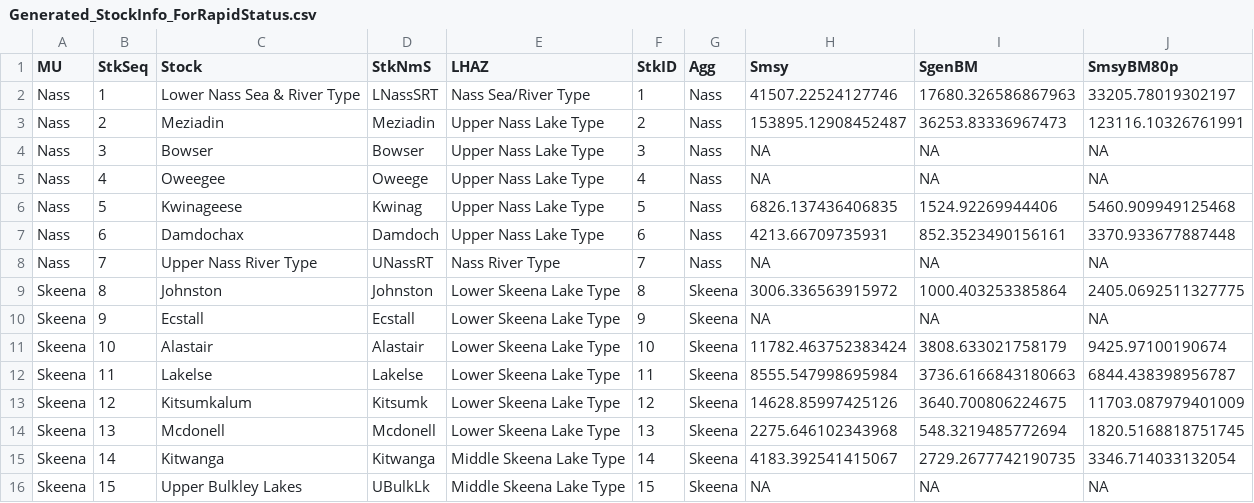
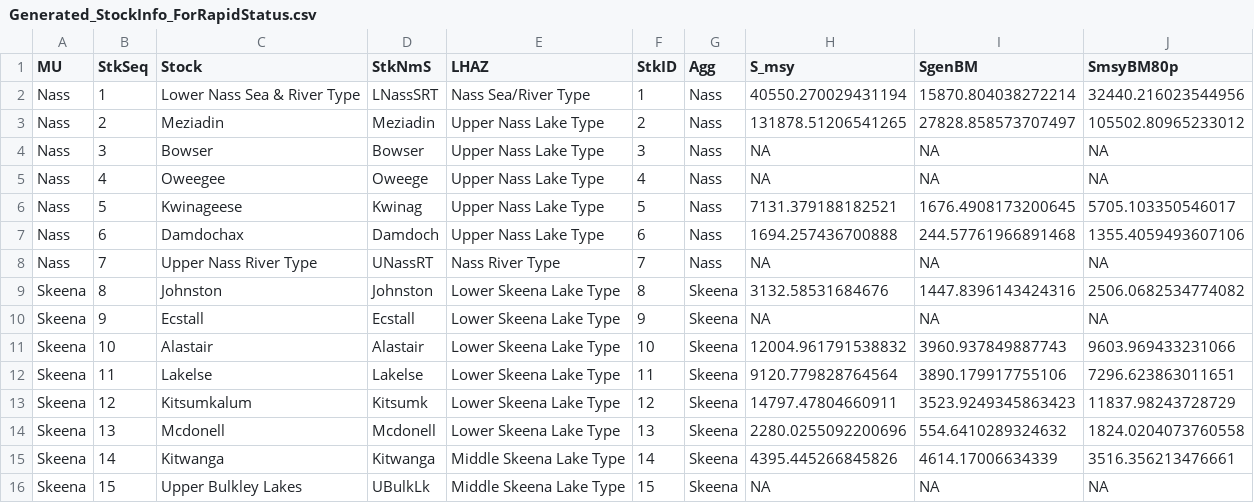
Before and after one commit to SOLV-Code/Scanner-Data-Processing, a CSV file: DATA_IN/SOURCES/Skeena_Nass Sockeye/Generated_StockInfo_ForRapidStatus.csv, drawn as a sheet; only a part is shown; the diff covers the shown part only.

```diff
--- a/DATA_IN/SOURCES/Skeena_Nass Sockeye/Generated_StockInfo_ForRapidStatus.csv
+++ b/DATA_IN/SOURCES/Skeena_Nass Sockeye/Generated_StockInfo_ForRapidStatus.csv
@@ -1,16 +1,16 @@
-MU,StkSeq,Stock,StkNmS,LHAZ,StkID,Agg,Smsy,SgenBM,SmsyBM80p
-Nass,1,Lower Nass Sea & River Type,LNassSRT,Nass Sea/River Type,1,Nass,41507.22524127746,17680.326586867963,33205.78019302197
-Nass,2,Meziadin,Meziadin,Upper Nass Lake Type,2,Nass,153895.12908452487,36253.83336967473,123116.10326761991
+MU,StkSeq,Stock,StkNmS,LHAZ,StkID,Agg,S_msy,SgenBM,SmsyBM80p
+Nass,1,Lower Nass Sea & River Type,LNassSRT,Nass Sea/River Type,1,Nass,40550.270029431194,15870.804038272214,32440.216023544956
+Nass,2,Meziadin,Meziadin,Upper Nass Lake Type,2,Nass,131878.51206541265,27828.858573707497,105502.80965233012
 Nass,3,Bowser,Bowser,Upper Nass Lake Type,3,Nass,NA,NA,NA
 Nass,4,Oweegee,Oweege,Upper Nass Lake Type,4,Nass,NA,NA,NA
-Nass,5,Kwinageese,Kwinag,Upper Nass Lake Type,5,Nass,6826.137436406835,1524.92269944406,5460.909949125468
-Nass,6,Damdochax,Damdoch,Upper Nass Lake Type,6,Nass,4213.66709735931,852.3523490156161,3370.933677887448
+Nass,5,Kwinageese,Kwinag,Upper Nass Lake Type,5,Nass,7131.379188182521,1676.4908173200645,5705.103350546017
+Nass,6,Damdochax,Damdoch,Upper Nass Lake Type,6,Nass,1694.257436700888,244.57761966891468,1355.4059493607106
 Nass,7,Upper Nass River Type,UNassRT,Nass River Type,7,Nass,NA,NA,NA
-Skeena,8,Johnston,Johnston,Lower Skeena Lake Type,8,Skeena,3006.336563915972,1000.403253385864,2405.0692511327775
+Skeena,8,Johnston,Johnston,Lower Skeena Lake Type,8,Skeena,3132.58531684676,1447.8396143424316,2506.0682534774082
 Skeena,9,Ecstall,Ecstall,Lower Skeena Lake Type,9,Skeena,NA,NA,NA
-Skeena,10,Alastair,Alastair,Lower Skeena Lake Type,10,Skeena,11782.463752383424,3808.633021758179,9425.97100190674
-Skeena,11,Lakelse,Lakelse,Lower Skeena Lake Type,11,Skeena,8555.547998695984,3736.6166843180663,6844.438398956787
-Skeena,12,Kitsumkalum,Kitsumk,Lower Skeena Lake Type,12,Skeena,14628.85997425126,3640.700806224675,11703.087979401009
-Skeena,13,Mcdonell,Mcdonell,Lower Skeena Lake Type,13,Skeena,2275.646102343968,548.3219485772694,1820.5168818751745
-Skeena,14,Kitwanga,Kitwanga,Middle Skeena Lake Type,14,Skeena,4183.392541415067,2729.2677742190735,3346.714033132054
+Skeena,10,Alastair,Alastair,Lower Skeena Lake Type,10,Skeena,12004.961791538832,3960.937849887743,9603.969433231066
+Skeena,11,Lakelse,Lakelse,Lower Skeena Lake Type,11,Skeena,9120.779828764564,3890.179917755106,7296.623863011651
+Skeena,12,Kitsumkalum,Kitsumk,Lower Skeena Lake Type,12,Skeena,14797.47804660911,3523.9249345863423,11837.98243728729
+Skeena,13,Mcdonell,Mcdonell,Lower Skeena Lake Type,13,Skeena,2280.0255092200696,554.6410289324632,1824.0204073760558
+Skeena,14,Kitwanga,Kitwanga,Middle Skeena Lake Type,14,Skeena,4395.445266845826,4614.17006634339,3516.356213476661
 Skeena,15,Upper Bulkley Lakes,UBulkLk,Middle Skeena Lake Type,15,Skeena,NA,NA,NA
```
Also changed, not shown: 30 edited cells elsewhere in this file, DATA_LOOKUP_FILES/MOD_MAIN_CU_LOOKUP_FOR_SOS.csv, DATA_LOOKUP_FILES/TimelinePlot_Specs.csv, 27 other files.
